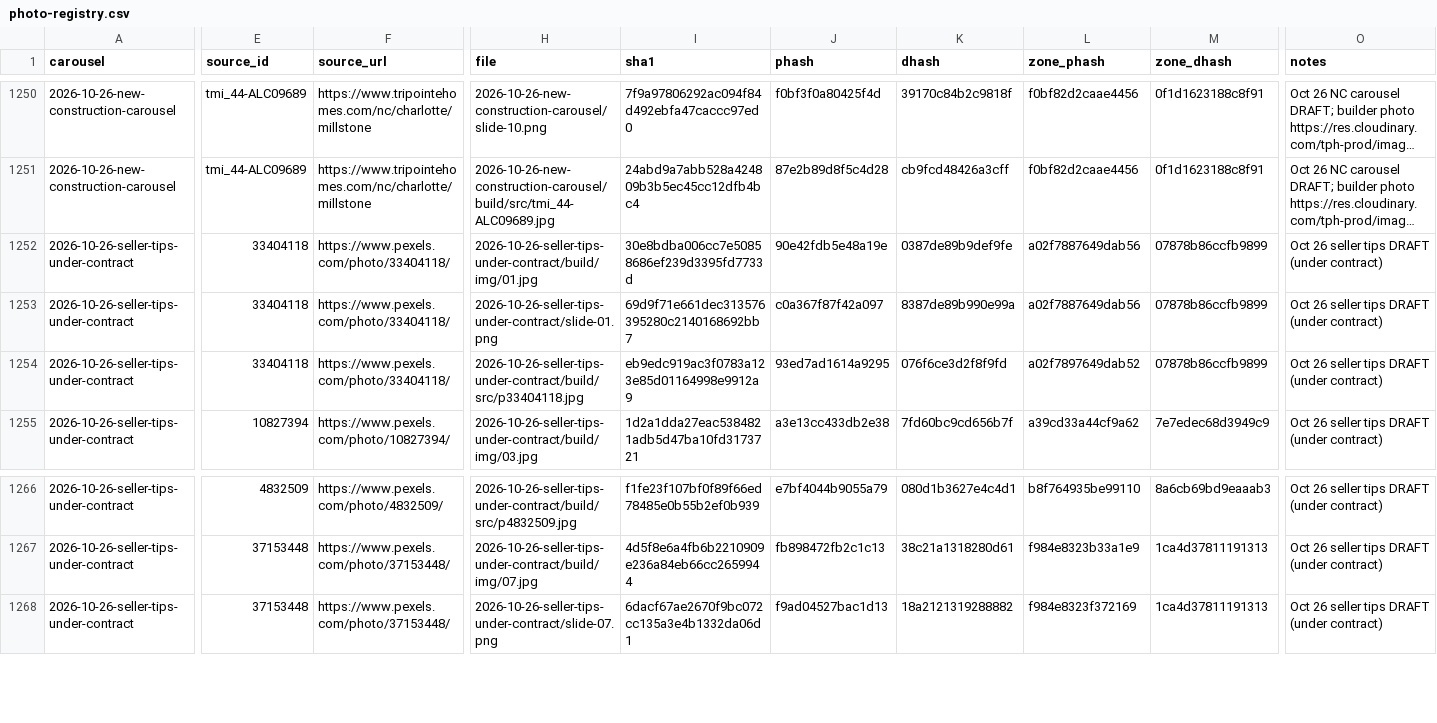
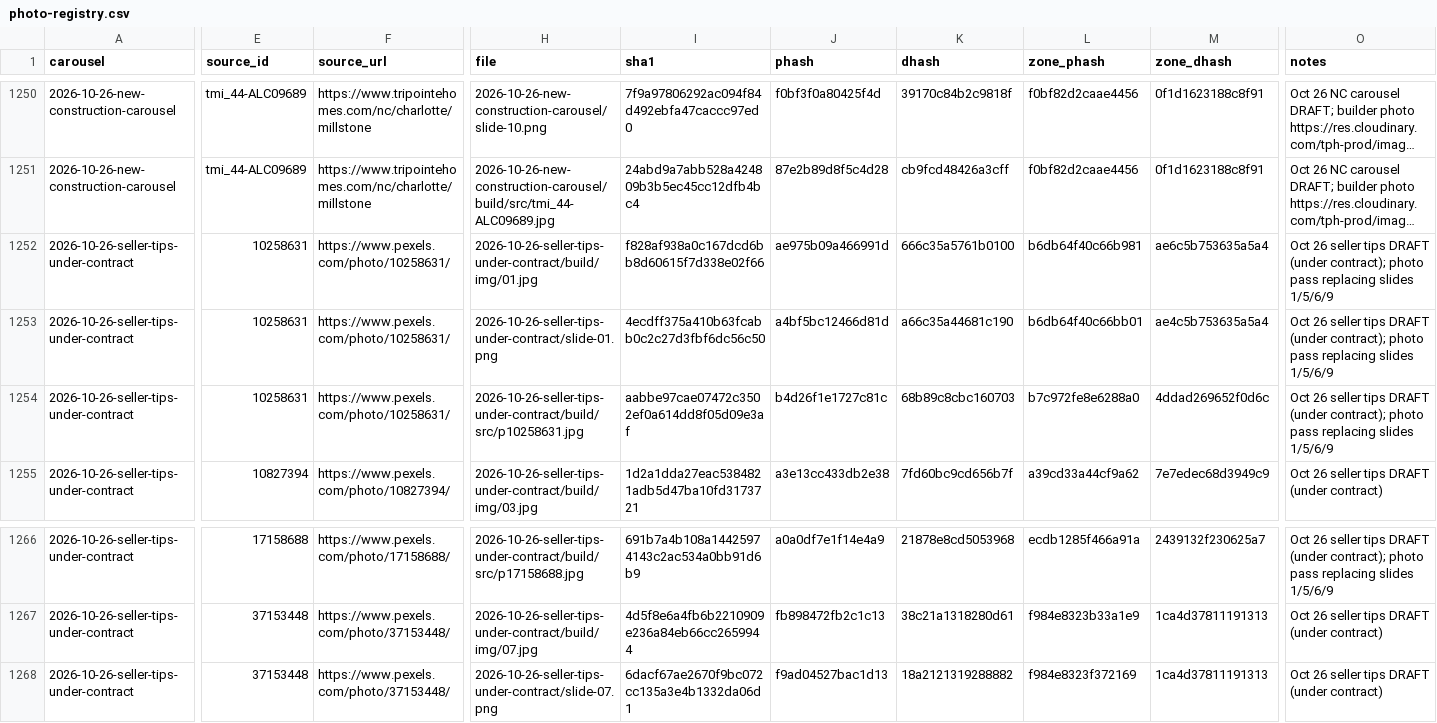
Before and after one commit to deniseGrok/lir-carousels, a CSV file: TEMPLATES/photo-registry.csv, drawn as a sheet; only a part is shown, gaps mark what is left out; long unchanged cells end in …; the diff covers the shown part only; the diff names each change by its address in the sheet, - before the commit and + after, or states it on an @@ line.

Commit message:
Oct 26 seller tips DRAFT: photo pass before delivery - slides 1 (cover, sunlit front exterior Pexels 10258631), 5 (primary bath 20806614), 6 (sunlit two-story 17158688), 9 (two-story living room w/ fireplace 16581570); rebuilt 4:5 + PDF + slides.zip and 1:1 + slides-1x1.zip; registry: 12 dropped rows replaced with 12 new; compliance re-run

```diff
--- a/TEMPLATES/photo-registry.csv
+++ b/TEMPLATES/photo-registry.csv
-E1252:E1254 (source_id): 33404118
+E1252:E1254 (source_id): 10258631
-F1252:F1254 (source_url): https://www.pexels.com/photo/33404118/
+F1252:F1254 (source_url): https://www.pexels.com/photo/10258631/
-I1252 (sha1): 30e8bdba006cc7e50858686ef239d3395fd7733d
+I1252 (sha1): f828af938a0c167dcd6bb8d60615f7d338e02f66
-J1252 (phash): 90e42fdb5e48a19e
+J1252 (phash): ae975b09a466991d
-K1252 (dhash): 0387de89b9def9fe
+K1252 (dhash): 666c35a5761b0100
-L1252 (zone_phash): a02f7887649dab56
+L1252 (zone_phash): b6db64f40c66b981
-M1252 (zone_dhash): 07878b86ccfb9899
+M1252 (zone_dhash): ae6c5b753635a5a4
-O1252:O1254 (notes): …DRAFT (under contract)
+O1252:O1254 (notes): …DRAFT (under contract); photo pass replacing slides 1/5/6/9
-I1253 (sha1): 69d9f71e661dec313576395280c2140168692bb7
+I1253 (sha1): 4ecdff375a410b63fcabb0c2c27d3fbf6dc56c50
-J1253 (phash): c0a367f87f42a097
+J1253 (phash): a4bf5bc12466d81d
-K1253 (dhash): 8387de89b990e99a
+K1253 (dhash): a66c35a44681c190
-L1253 (zone_phash): a02f7887649dab56
+L1253 (zone_phash): b6db64f40c66bb01
-M1253 (zone_dhash): 07878b86ccfb9899
+M1253 (zone_dhash): ae4c5b753635a5a4
-H1254 (file): 2026-10-26-seller-tips-under-contract/build/src/p33404118.jpg
+H1254 (file): 2026-10-26-seller-tips-under-contract/build/src/p10258631.jpg
-I1254 (sha1): eb9edc919ac3f0783a123e85d01164998e9912a9
+I1254 (sha1): aabbe97cae07472c3502ef0a614dd8f05d09e3af
-J1254 (phash): 93ed7ad1614a9295
+J1254 (phash): b4d26f1e1727c81c
-K1254 (dhash): 076f6ce3d2f8f9fd
+K1254 (dhash): 68b89c8cbc160703
-L1254 (zone_phash): a02f7897649dab52
+L1254 (zone_phash): b7c972fe8e6288a0
-M1254 (zone_dhash): 07878b86ccfb9899
+M1254 (zone_dhash): 4ddad269652f0d6c
-E1266 (source_id): 4832509
+E1266 (source_id): 17158688
-F1266 (source_url): https://www.pexels.com/photo/4832509/
+F1266 (source_url): https://www.pexels.com/photo/17158688/
-H1266 (file): 2026-10-26-seller-tips-under-contract/build/src/p4832509.jpg
+H1266 (file): 2026-10-26-seller-tips-under-contract/build/src/p17158688.jpg
-I1266 (sha1): f1fe23f107bf0f89f66ed78485e0b55b2ef0b939
+I1266 (sha1): 691b7a4b108a14425974143c2ac534a0bb91d6b9
-J1266 (phash): e7bf4044b9055a79
+J1266 (phash): a0a0df7e1f14e4a9
-K1266 (dhash): 080d1b3627e4c4d1
+K1266 (dhash): 21878e8cd5053968
-L1266 (zone_phash): b8f764935be99110
+L1266 (zone_phash): ecdb1285f466a91a
-M1266 (zone_dhash): 8a6cb69bd9eaaab3
+M1266 (zone_dhash): 2439132f230625a7
-O1266 (notes): …DRAFT (under contract)
+O1266 (notes): …DRAFT (under contract); photo pass replacing slides 1/5/6/9
```
Also changed, not shown: 66 edited cells elsewhere in this file, 26 other files.
